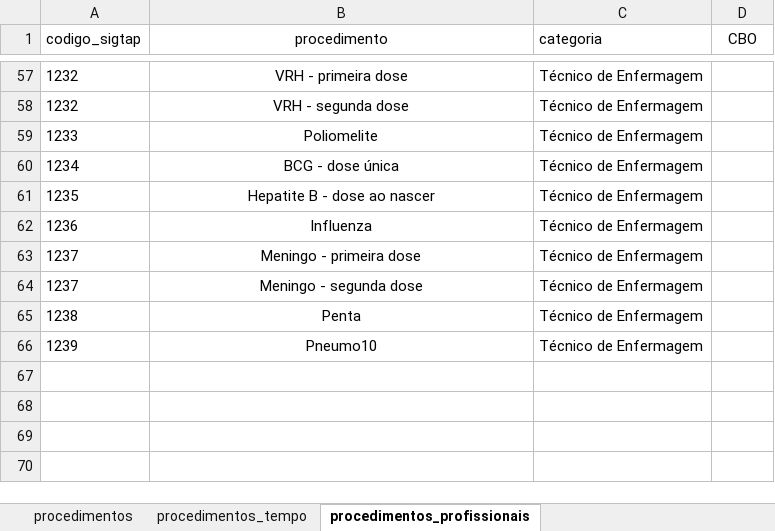
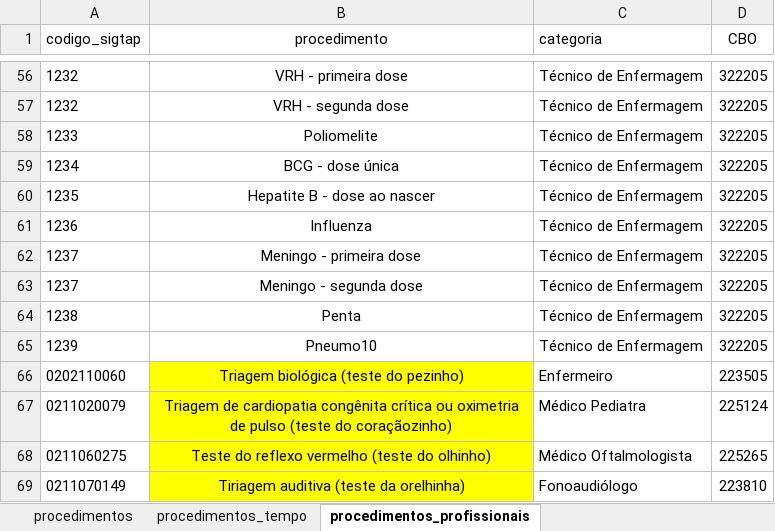
Before and after one commit to danielppagotto/dimensionamento, an Excel workbook: 05_Gestantes/03_profissionais/calendario-procedimentos.xlsx, sheet procedimentos_profissionais, drawn as a sheet; only a part is shown, gaps mark what is left out; values as stored, in another font and other column widths than the file's, no borders; addresses are those after the commit; the diff covers the shown part only; the diff names each change by its address in the sheet, - before the commit and + after, or states it on an @@ line.

```diff
--- a/05_Gestantes/03_profissionais/calendario-procedimentos.xlsx (sheet procedimentos_profissionais)
+++ b/05_Gestantes/03_profissionais/calendario-procedimentos.xlsx (sheet procedimentos_profissionais)
-D56:D65 (CBO): (empty)
+D56:D65 (CBO): 322205
+row 66: 0202110060 | Triagem biológica (teste do pezinho) | Enfermeiro | 223505
+row 67: 0211020079 | Triagem de cardiopatia congênita crítica ou oximetria de pulso (teste do coraçãozinho) | Médico Pediatra | 225124
+row 68: 0211060275 | Teste do reflexo vermelho (teste do olhinho) | Médico Oftalmologista | 225265
+row 69: 0211070149 | Tiriagem auditiva (teste da orelhinha) | Fonoaudiólogo | 223810
```
Also changed, not shown: 20 added rows, 21 removed rows and 36 edited cells elsewhere in this sheet, 2 other files.
